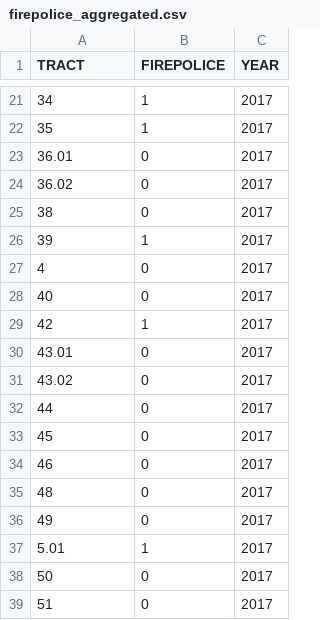
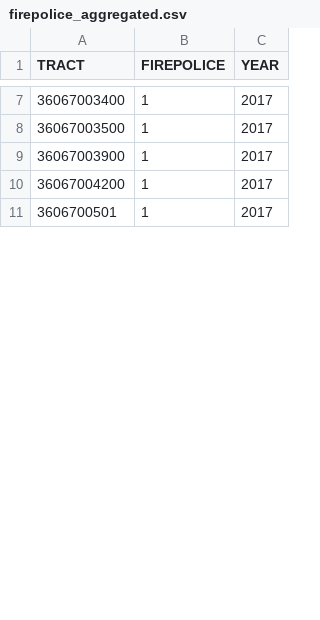
Before and after one commit to lecy/SyracuseLandBank, a CSV file: DATA/AGGREGATED_DATA/firepolice_aggregated.csv, drawn as a sheet; only a part is shown, gaps mark what is left out; the diff covers the shown part only.

Commit message:
update TRACT variable and references

```diff
--- a/DATA/AGGREGATED_DATA/firepolice_aggregated.csv
+++ b/DATA/AGGREGATED_DATA/firepolice_aggregated.csv
@@ -21,19 +7,5 @@
-"34",1,2017
-"35",1,2017
-"36.01",0,2017
-"36.02",0,2017
-"38",0,2017
-"39",1,2017
-"4",0,2017
-"40",0,2017
-"42",1,2017
-"43.01",0,2017
-"43.02",0,2017
-"44",0,2017
-"45",0,2017
-"46",0,2017
-"48",0,2017
-"49",0,2017
-"5.01",1,2017
-"50",0,2017
-"51",0,2017
+"36067003400",1,2017
+"36067003500",1,2017
+"36067003900",1,2017
+"36067004200",1,2017
+"3606700501",1,2017
```
Also changed, not shown: 30 removed rows and 7 edited cells elsewhere in this file, DATA/PROCESSED_DATA/firepolice_processed.csv, 4 other files.
